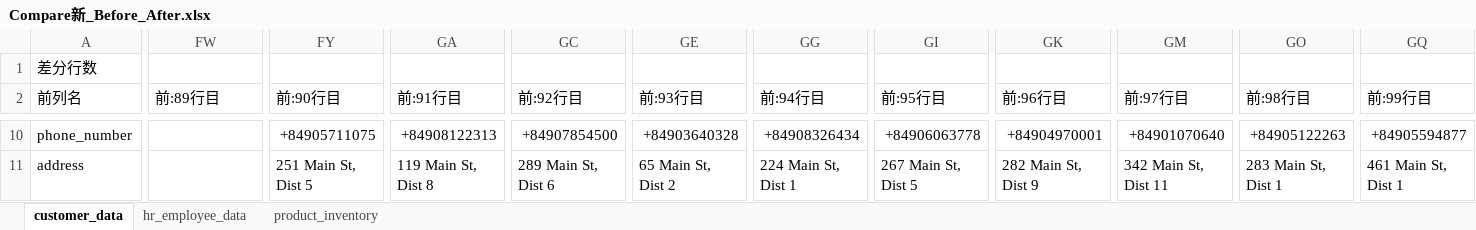
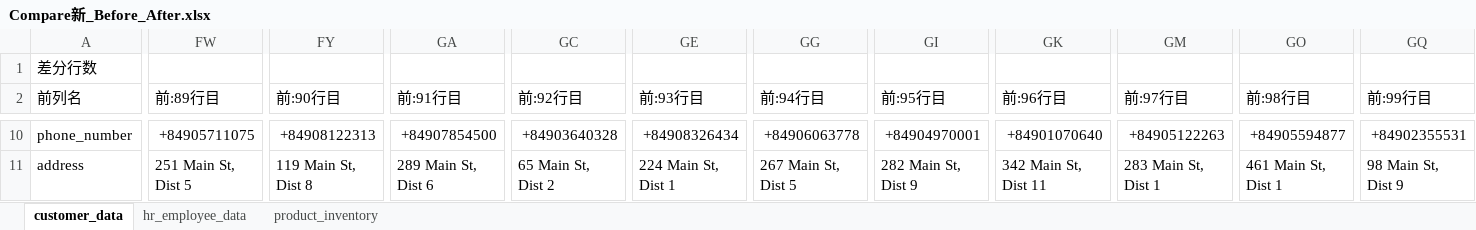
Before and after one commit to thuonghua2420/support-work, an Excel workbook: path/UT01-001/出力（登録・更新）データ/Compare/Compare新_Before_After.xlsx, sheet customer_data, drawn as a sheet; only a part is shown, gaps mark what is left out; values as stored, in another font and other column widths than the file's, no cell formats; the diff covers the shown part only; the diff names each change by its address in the sheet, - before the commit and + after, or states it on an @@ line.

```diff
--- a/path/UT01-001/出力（登録・更新）データ/Compare/Compare新_Before_After.xlsx (sheet customer_data)
+++ b/path/UT01-001/出力（登録・更新）データ/Compare/Compare新_Before_After.xlsx (sheet customer_data)
-FW10 (前:89行目): (empty)
+FW10 (前:89行目): +84905711075
-FY10 (前:90行目): +84905711075
+FY10 (前:90行目): +84908122313
-GA10 (前:91行目): +84908122313
+GA10 (前:91行目): +84907854500
-GC10 (前:92行目): +84907854500
+GC10 (前:92行目): +84903640328
-GE10 (前:93行目): +84903640328
+GE10 (前:93行目): +84908326434
-GG10 (前:94行目): +84908326434
+GG10 (前:94行目): +84906063778
-GI10 (前:95行目): +84906063778
+GI10 (前:95行目): +84904970001
-GK10 (前:96行目): +84904970001
+GK10 (前:96行目): +84901070640
-GM10 (前:97行目): +84901070640
+GM10 (前:97行目): +84905122263
-GO10 (前:98行目): +84905122263
+GO10 (前:98行目): +84905594877
-GQ10 (前:99行目): +84905594877
+GQ10 (前:99行目): +84902355531
-FW11 (前:89行目): (empty)
+FW11 (前:89行目): 251 Main St, Dist 5
-FY11 (前:90行目): 251 Main St, Dist 5
+FY11 (前:90行目): 119 Main St, Dist 8
-GA11 (前:91行目): 119 Main St, Dist 8
+GA11 (前:91行目): 289 Main St, Dist 6
-GC11 (前:92行目): 289 Main St, Dist 6
+GC11 (前:92行目): 65 Main St, Dist 2
-GE11 (前:93行目): 65 Main St, Dist 2
+GE11 (前:93行目): 224 Main St, Dist 1
-GG11 (前:94行目): 224 Main St, Dist 1
+GG11 (前:94行目): 267 Main St, Dist 5
-GI11 (前:95行目): 267 Main St, Dist 5
+GI11 (前:95行目): 282 Main St, Dist 9
-GK11 (前:96行目): 282 Main St, Dist 9
+GK11 (前:96行目): 342 Main St, Dist 11
-GM11 (前:97行目): 342 Main St, Dist 11
+GM11 (前:97行目): 283 Main St, Dist 1
-GO11 (前:98行目): 283 Main St, Dist 1
+GO11 (前:98行目): 461 Main St, Dist 1
-GQ11 (前:99行目): 461 Main St, Dist 1
+GQ11 (前:99行目): 98 Main St, Dist 9
```
Also changed, not shown: 498 edited cells elsewhere in this sheet, cell formats, path/UT01-001/出力（登録・更新）データ/Compare/Compare新-現行_After.xlsx, path/UT01-001/出力（登録・更新）データ/Compare/Compare現行_Before_After.xlsx, 13 other files.
